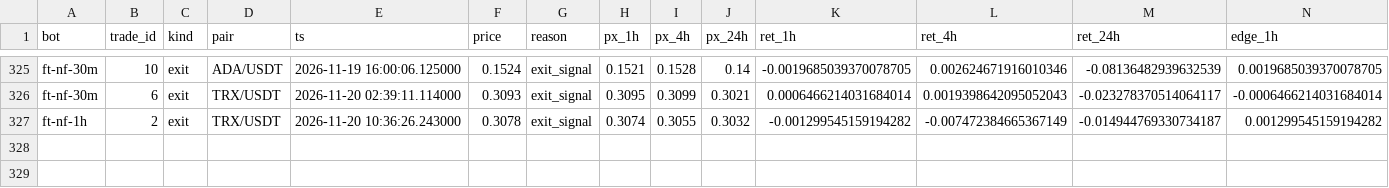
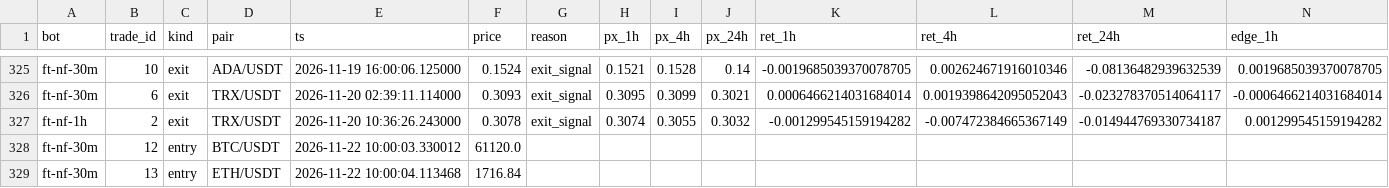
Before and after one commit to ggonzalezorellana/tradingdata, a CSV file: metrics/decisions.csv, drawn as a sheet; only a part is shown, gaps mark what is left out; rows hold the shown columns only; the diff names each change by its address in the sheet, - before the commit and + after, or states it on an @@ line.

```diff
--- a/metrics/decisions.csv
+++ b/metrics/decisions.csv
+row 328: ft-nf-30m | 12 | entry | BTC/USDT | 2026-11-22 10:00:03.330012 | 61120.0
+row 329: ft-nf-30m | 13 | entry | ETH/USDT | 2026-11-22 10:00:04.113468 | 1716.84
```
Also changed, not shown: metrics/balances.csv, trades/ft-nf-30m/orders.csv, 2 other files.
